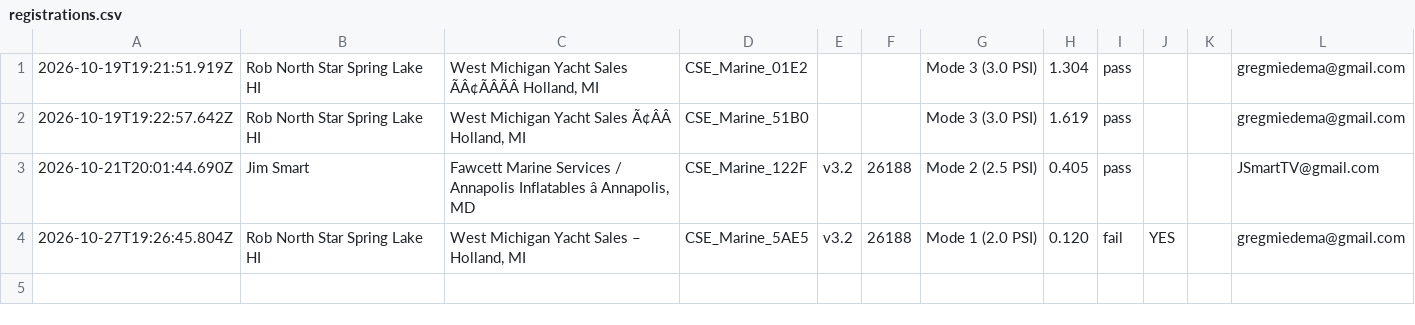
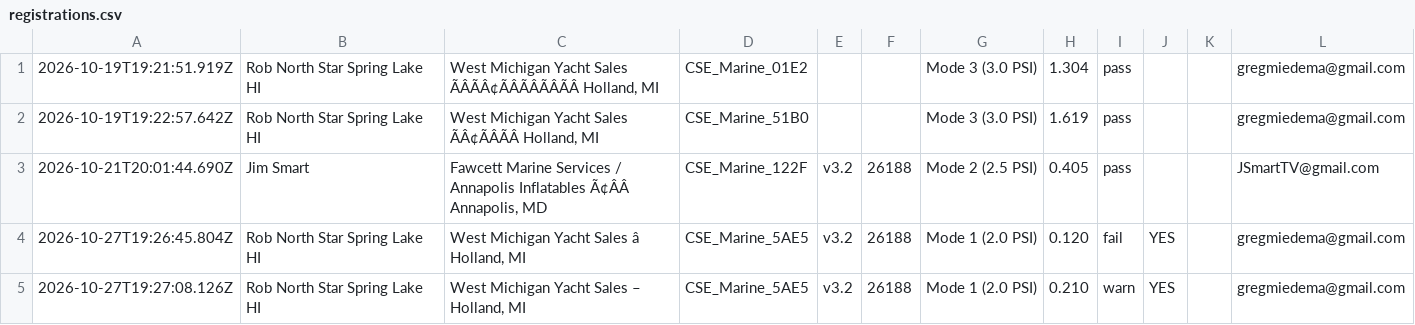
Before and after one commit to gmiedema-cse/cse-log-receiver-, a CSV file: registrations/registrations.csv, drawn as a sheet; the diff names each change by its address in the sheet, - before the commit and + after, or states it on an @@ line.

Commit message:
Registration: 2026-10-27T19:27:08.126Z

```diff
--- a/registrations/registrations.csv
+++ b/registrations/registrations.csv
-C1: …Yacht Sales ÃÂ¢ÃÂÃÂ Holland, MI
+C1: …Yacht Sales ÃÂÃÂ¢ÃÂÃÂÃÂÃÂ Holland, MI
-C2: West Michigan Yacht Sales Ã¢ÂÂ Holland, MI
+C2: West Michigan Yacht Sales ÃÂ¢ÃÂÃÂ Holland, MI
-C3: …Annapolis Inflatables â Annapolis, MD
+C3: …Annapolis Inflatables Ã¢ÂÂ Annapolis, MD
-C4: West Michigan Yacht Sales – Holland, MI
+C4: West Michigan Yacht Sales â Holland, MI
+row 5: 2026-10-27T19:27:08.126Z | Rob North Star Spring Lake HI | West Michigan Yacht Sales – Holland, MI | CSE_Marine_5AE5 | v3.2 | 26188 | Mode 1 (2.0 PSI) | 0.210 | warn | YES |  | gregmiedema@gmail.com
```
